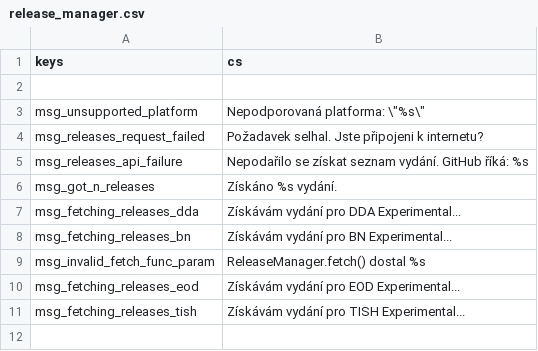
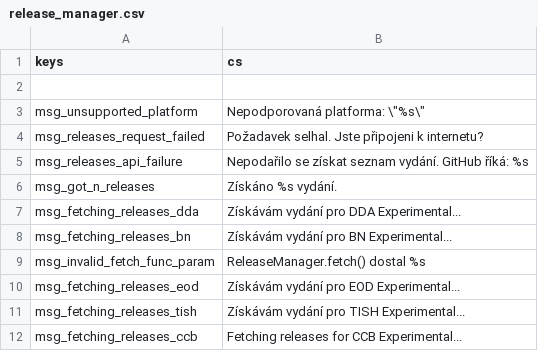
Before and after one commit to CrimsonCrossBunker/Catapult, a CSV file: text/cs/release_manager.csv, drawn as a sheet.

Commit message:
添加 CCB (Cataclysm: Cleanwater Bomb) 游戏支持
- 添加 CCB 游戏注册 (ReleaseManager.gd)
- 添加 UI 集成和默认设置 (Catapult.gd, settings_manager.gd)
- 添加安装路径发现 (path_helper.gd)
- 添加更新日志 PR 链接 (ChangelogDialod.gd)
- 更新场景文件添加下拉菜单和 HTTPRequest (Catapult.tscn)
- 添加 CCB 翻译到所有语言 (text/*/general.csv, text/*/release_manager.csv)
- 默认语言改为简体中文
- 默认游戏改为 CCB 实验版
- 修复 settings_manager.gd 文件写入空指针崩溃

```diff
--- a/text/cs/release_manager.csv
+++ b/text/cs/release_manager.csv
@@ -11 +11,2 @@
 "msg_fetching_releases_tish","Získávám vydání pro TISH Experimental..."
+"msg_fetching_releases_ccb","Fetching releases for CCB Experimental..."
```
Also changed, not shown: text/en/general.csv, text/en/release_manager.csv, 23 other files.
